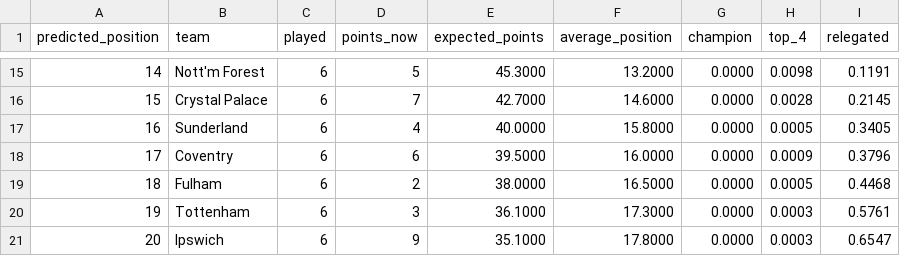
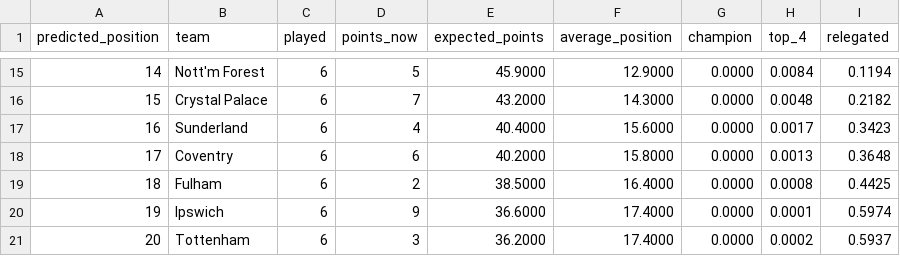
Before and after one commit to azwadtahmid/PremierLeaguePredictor, a CSV file: results/season_simulation.csv, drawn as a sheet; only a part is shown, gaps mark what is left out; the diff covers the shown part only.

```diff
--- a/results/season_simulation.csv
+++ b/results/season_simulation.csv
@@ -15,7 +15,7 @@ predicted_position,team,played,points_now,expected_points,average_position,champ
-14,Nott'm Forest,6,5,45.3000,13.2000,0.0000,0.0098,0.1191
-15,Crystal Palace,6,7,42.7000,14.6000,0.0000,0.0028,0.2145
-16,Sunderland,6,4,40.0000,15.8000,0.0000,0.0005,0.3405
-17,Coventry,6,6,39.5000,16.0000,0.0000,0.0009,0.3796
-18,Fulham,6,2,38.0000,16.5000,0.0000,0.0005,0.4468
-19,Tottenham,6,3,36.1000,17.3000,0.0000,0.0003,0.5761
-20,Ipswich,6,9,35.1000,17.8000,0.0000,0.0003,0.6547
+14,Nott'm Forest,6,5,45.9000,12.9000,0.0000,0.0084,0.1194
+15,Crystal Palace,6,7,43.2000,14.3000,0.0000,0.0048,0.2182
+16,Sunderland,6,4,40.4000,15.6000,0.0000,0.0017,0.3423
+17,Coventry,6,6,40.2000,15.8000,0.0000,0.0013,0.3648
+18,Fulham,6,2,38.5000,16.4000,0.0000,0.0008,0.4425
+19,Ipswich,6,9,36.6000,17.4000,0.0000,0.0001,0.5974
+20,Tottenham,6,3,36.2000,17.4000,0.0000,0.0002,0.5937
```
Also changed, not shown: 61 edited cells elsewhere in this file, 3 other files.
